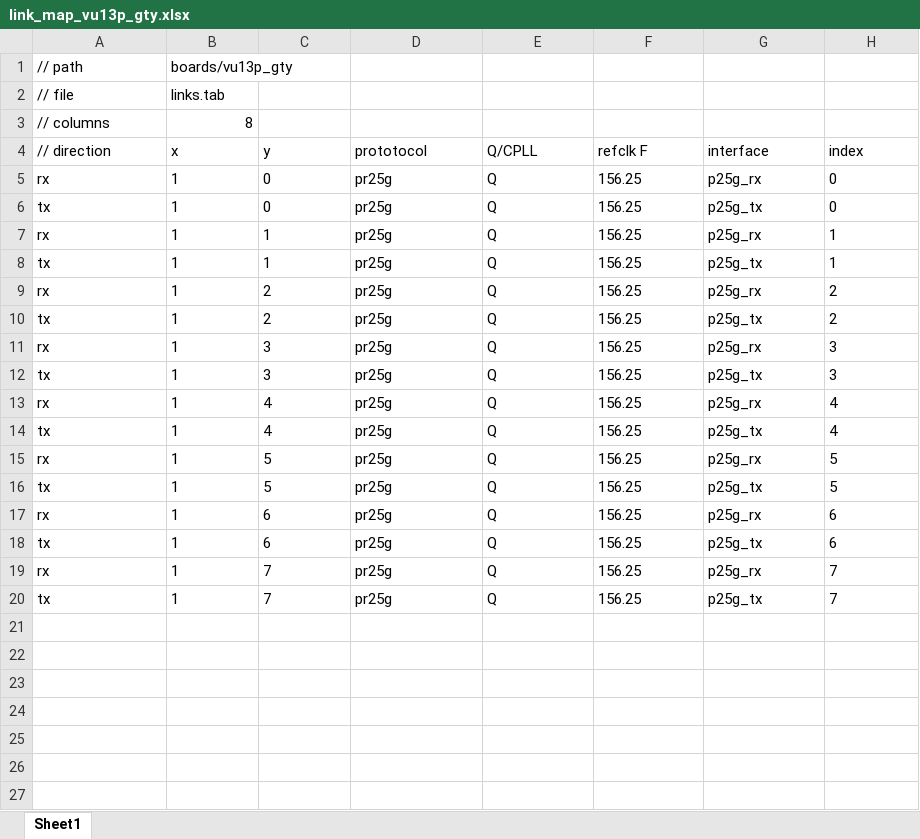
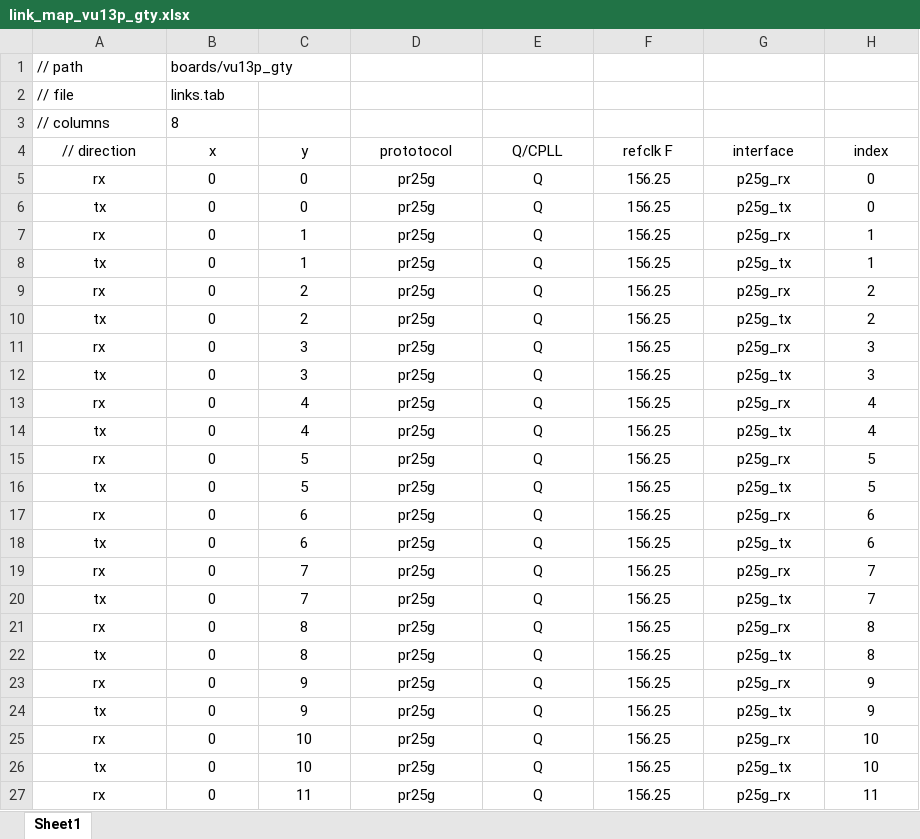
Before and after one commit to madorskya/mgt_builder, an Excel workbook: examples/vu13p_25g_all/src/link_map_vu13p_gty.xlsx, sheet Sheet1, drawn as a sheet; only a part is shown; values as stored, in another font and other column widths than the file's, no borders; the diff covers the shown part only; the diff names each change by its address in the sheet, - before the commit and + after, or states it on an @@ line.

```diff
--- a/examples/vu13p_25g_all/src/link_map_vu13p_gty.xlsx (sheet Sheet1)
+++ b/examples/vu13p_25g_all/src/link_map_vu13p_gty.xlsx (sheet Sheet1)
-B3 alignment: right
+B3 alignment: left
-A4:H20 alignment: left
+A4:H20 alignment: center
-B5:B20 (x): 1
+B5:B20 (x): 0
+row 21: rx | 0 | 8 | pr25g | Q | 156.25 | p25g_rx | 8
+row 22: tx | 0 | 8 | pr25g | Q | 156.25 | p25g_tx | 8
+row 23: rx | 0 | 9 | pr25g | Q | 156.25 | p25g_rx | 9
+row 24: tx | 0 | 9 | pr25g | Q | 156.25 | p25g_tx | 9
+row 25: rx | 0 | 10 | pr25g | Q | 156.25 | p25g_rx | 10
+row 26: tx | 0 | 10 | pr25g | Q | 156.25 | p25g_tx | 10
+row 27: rx | 0 | 11 | pr25g | Q | 156.25 | p25g_rx | 11
```
Also changed, not shown: 217 added rows elsewhere in this sheet, formulas that keep their value, examples/vu13p_25g_all/src/xcvu13p-fsga2577.xlsx, 14 other files.
